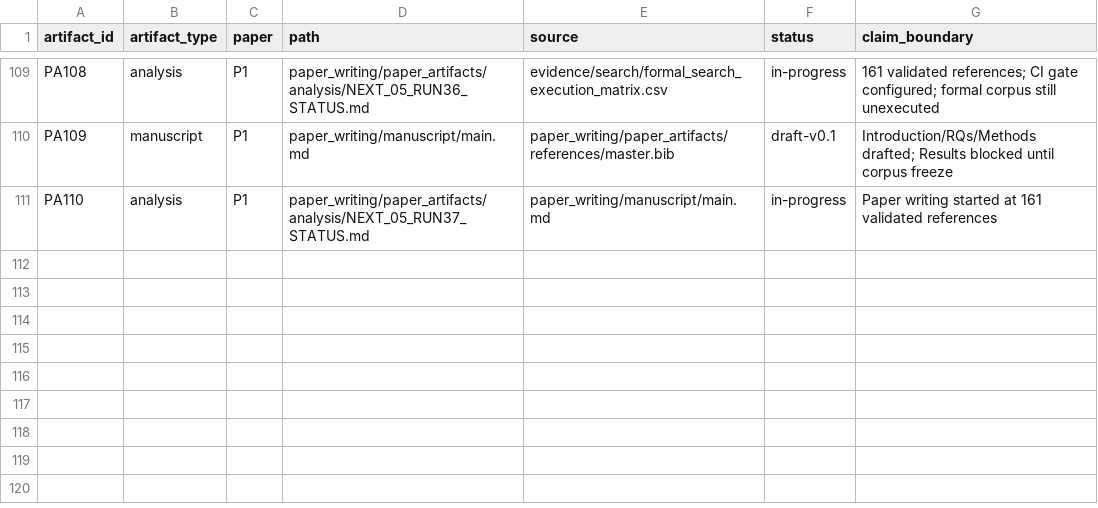
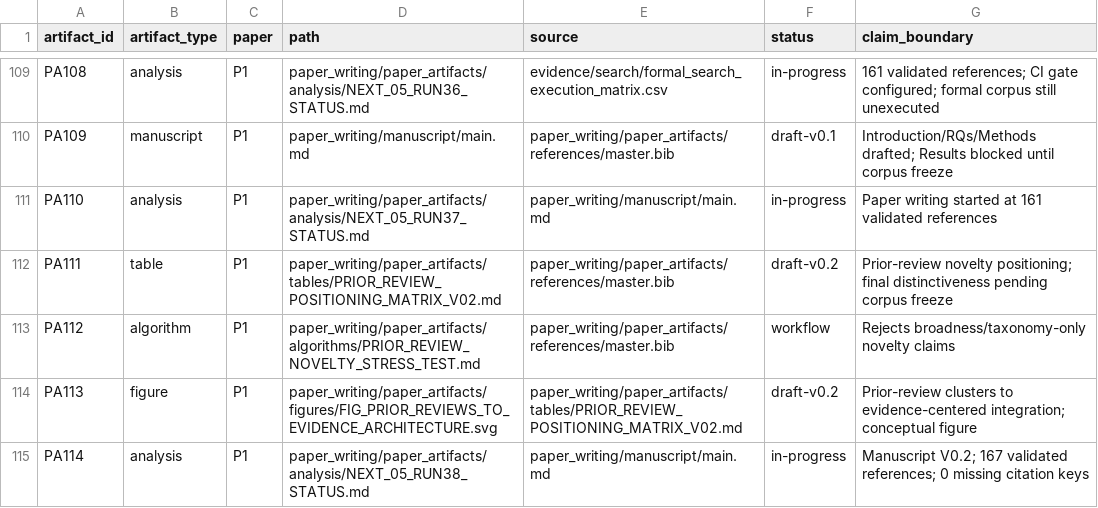
Before and after one commit to Arithmetic-Power-Geometry/Augmented-Reality-Systematic-Review, a CSV file: paper_writing/paper_artifacts/ARTIFACT_MANIFEST.csv, drawn as a sheet; only a part is shown, gaps mark what is left out; the diff names each change by its address in the sheet, - before the commit and + after, or states it on an @@ line.

Commit message:
Register Run 38 manuscript positioning artifacts

```diff
--- a/paper_writing/paper_artifacts/ARTIFACT_MANIFEST.csv
+++ b/paper_writing/paper_artifacts/ARTIFACT_MANIFEST.csv
+row 112: PA111 | table | P1 | paper_writing/paper_artifacts/tables/PRIOR_REVIEW_POSITIONING_MATRIX_V02.md | paper_writing/paper_artifacts/references/master.bib | draft-v0.2 | Prior-review novelty positioning; final distinctiveness pending corpus freeze
+row 113: PA112 | algorithm | P1 | paper_writing/paper_artifacts/algorithms/PRIOR_REVIEW_NOVELTY_STRESS_TEST.md | paper_writing/paper_artifacts/references/master.bib | workflow | Rejects broadness/taxonomy-only novelty claims
+row 114: PA113 | figure | P1 | paper_writing/paper_artifacts/figures/FIG_PRIOR_REVIEWS_TO_EVIDENCE_ARCHITECTURE.svg | paper_writing/paper_artifacts/tables/PRIOR_REVIEW_POSITIONING_MATRIX_V02.md | draft-v0.2 | Prior-review clusters to evidence-centered integration; conceptual figure
+row 115: PA114 | analysis | P1 | paper_writing/paper_artifacts/analysis/NEXT_05_RUN38_STATUS.md | paper_writing/manuscript/main.md | in-progress | Manuscript V0.2; 167 validated references; 0 missing citation keys
```
